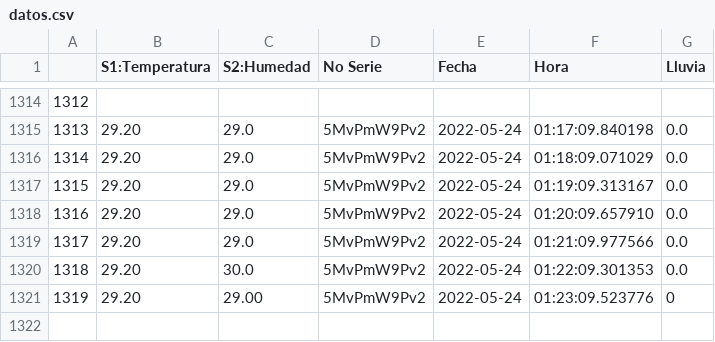
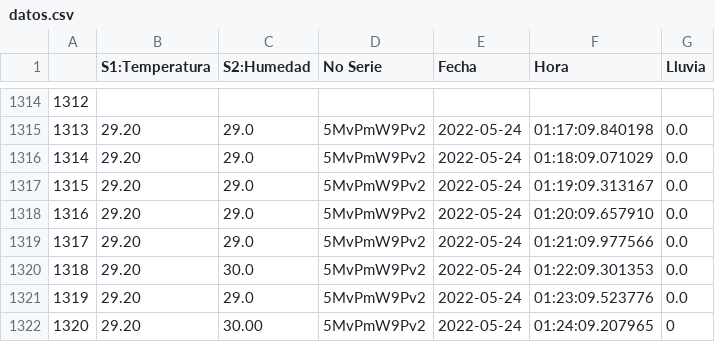
Before and after one commit to darkn-code/ClaseAI-2022, a CSV file: basedatos/datos.csv, drawn as a sheet; only a part is shown, gaps mark what is left out; addresses are those after the commit; the diff names each change by its address in the sheet, - before the commit and + after, or states it on an @@ line.

Commit message:
Datos Exteriores Alejandro

```diff
--- a/basedatos/datos.csv
+++ b/basedatos/datos.csv
+row 1321: 1319 | 29.20 | 29.0 | 5MvPmW9Pv2 | 2022-05-24 | 01:23:09.523776 | 0.0
@@ column A renumbered from row 1322 down @@
-C1322 (S2:Humedad): 29.00
+C1322 (S2:Humedad): 30.00
-F1322 (Hora): 01:23:09.523776
+F1322 (Hora): 01:24:09.207965
```
